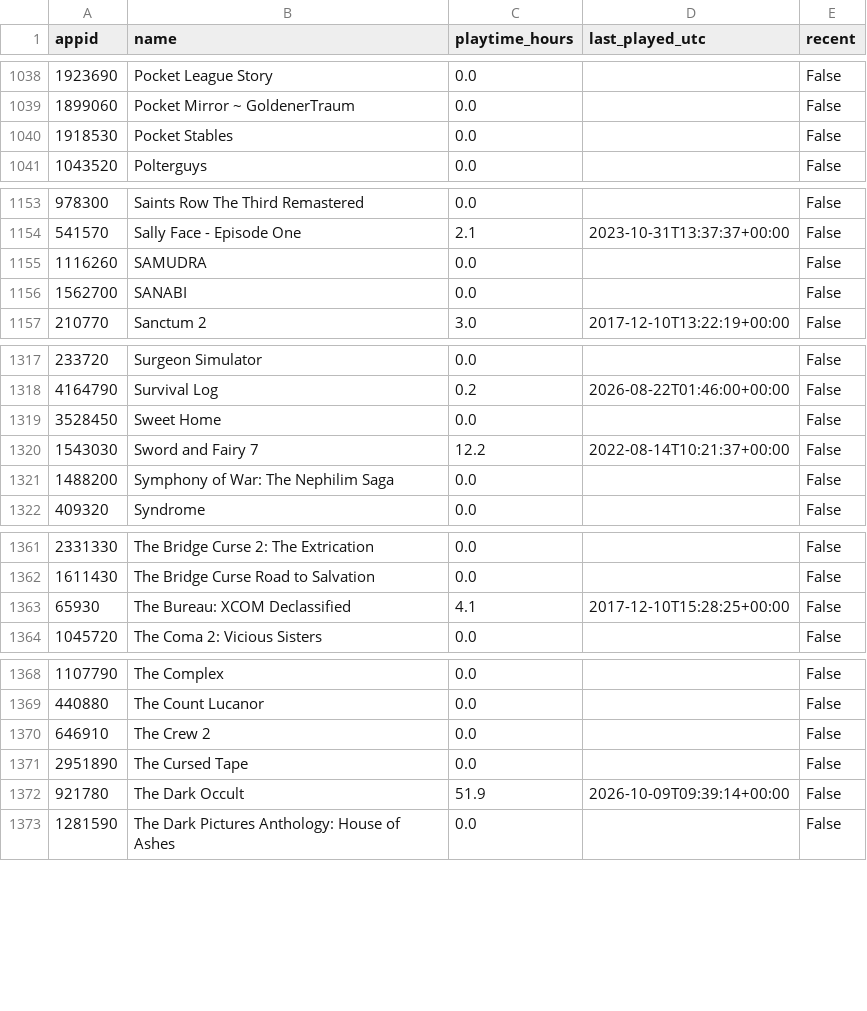
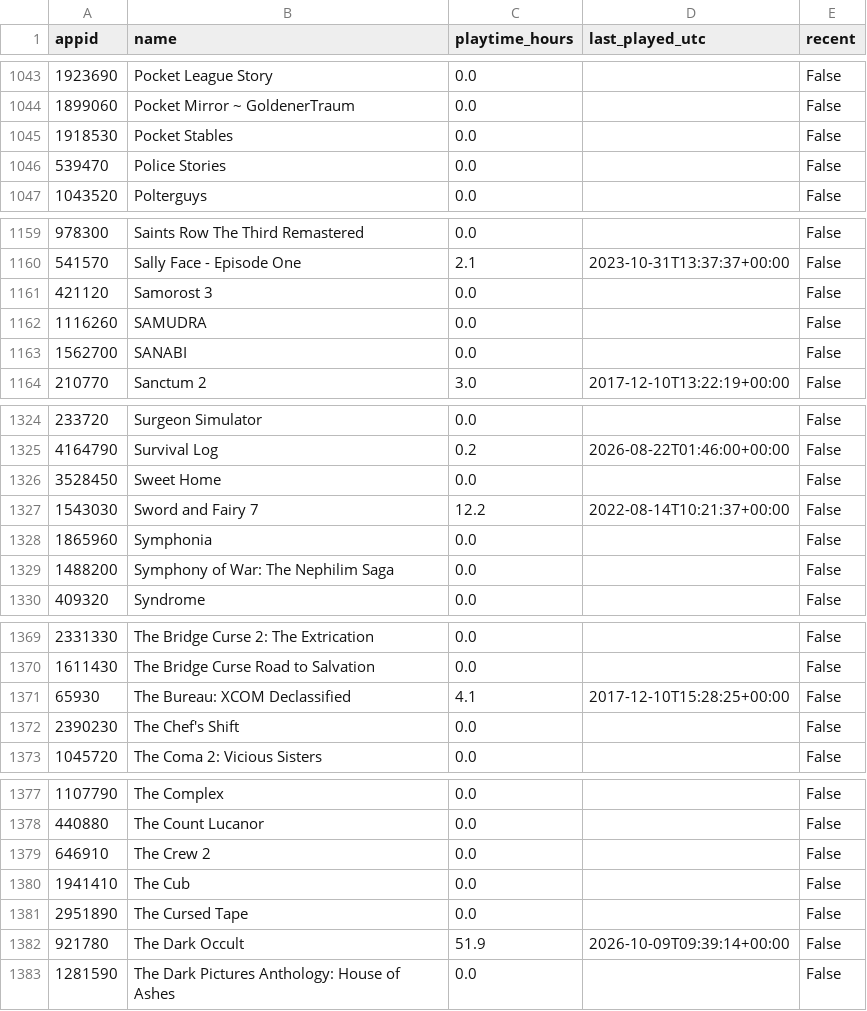
Before and after one commit to loiey8848-blip/steam-data, a CSV file: data/library.csv, drawn as a sheet; only a part is shown, gaps mark what is left out; the diff covers the shown part only.

```diff
--- a/data/library.csv
+++ b/data/library.csv
@@ -1040,2 +1045,3 @@
 1918530,Pocket Stables,0.0,,False
+539470,Police Stories,0.0,,False
 1043520,Polterguys,0.0,,False
@@ -1154,2 +1160,3 @@
 541570,Sally Face - Episode One,2.1,2023-10-31T13:37:37+00:00,False
+421120,Samorost 3,0.0,,False
 1116260,SAMUDRA,0.0,,False
@@ -1320,2 +1327,3 @@
 1543030,Sword and Fairy 7,12.2,2022-08-14T10:21:37+00:00,False
+1865960,Symphonia,0.0,,False
 1488200,Symphony of War: The Nephilim Saga,0.0,,False
@@ -1363,2 +1371,3 @@
 65930,The Bureau: XCOM Declassified,4.1,2017-12-10T15:28:25+00:00,False
+2390230,The Chef's Shift,0.0,,False
 1045720,The Coma 2: Vicious Sisters,0.0,,False
@@ -1370,2 +1379,3 @@
 646910,The Crew 2,0.0,,False
+1941410,The Cub,0.0,,False
 2951890,The Cursed Tape,0.0,,False
```
Also changed, not shown: 9 added rows and 6 edited cells elsewhere in this file, data/achievement-summary.csv, 26 other files.
